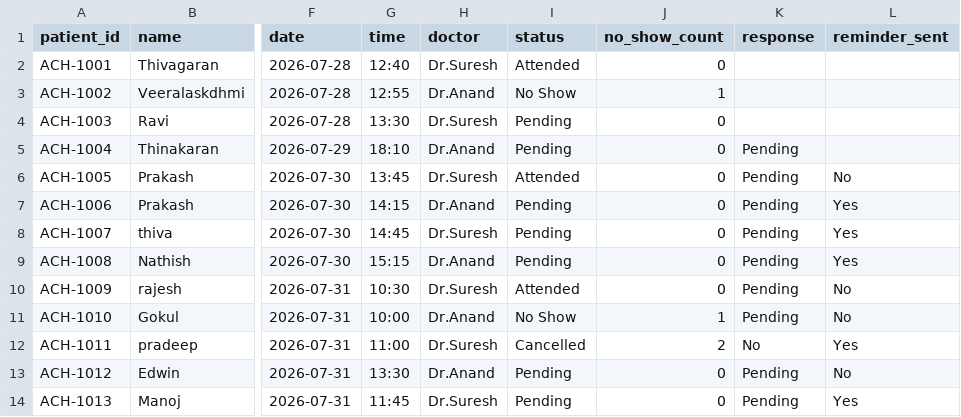
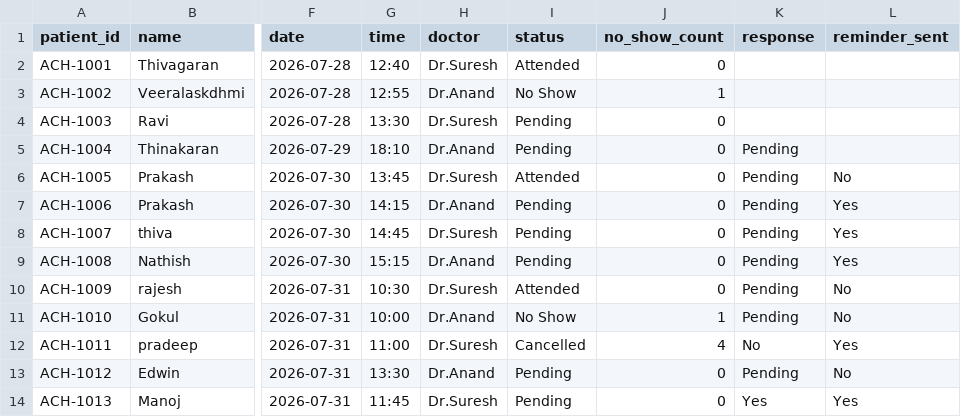
Before and after one commit to thiva-dev/Amirtha_Clinic_AI-Agent, a CSV file: backend/appointments.csv, drawn as a sheet; only a part is shown, gaps mark what is left out; the diff names each change by its address in the sheet, - before the commit and + after, or states it on an @@ line.

Commit message:
Auto-sync live appointment data to GitHub

```diff
--- a/backend/appointments.csv
+++ b/backend/appointments.csv
-J12 (no_show_count): 2
+J12 (no_show_count): 4
-K14 (response): Pending
+K14 (response): Yes
```
